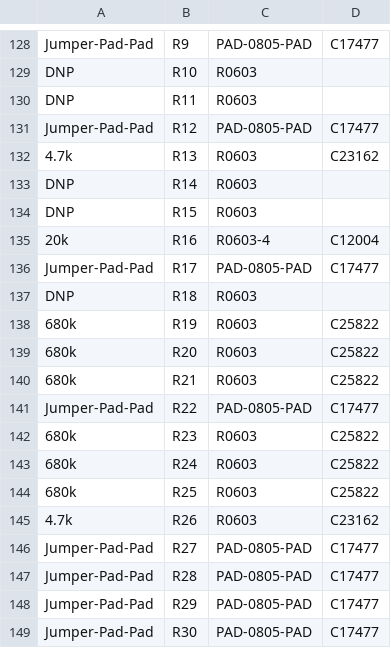
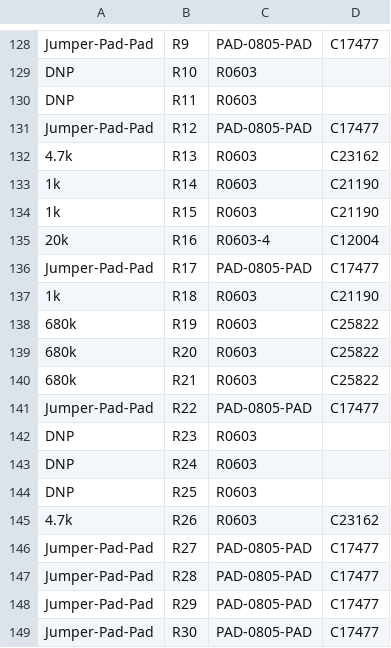
Before and after one commit to rusefi/hellen154hyundai, a CSV file: boards/hellen154hyundai-e/frame/154hyundai-BOM.csv, drawn as a sheet; only a part is shown, gaps mark what is left out; the diff names each change by its address in the sheet, - before the commit and + after, or states it on an @@ line.

```diff
--- a/boards/hellen154hyundai-e/frame/154hyundai-BOM.csv
+++ b/boards/hellen154hyundai-e/frame/154hyundai-BOM.csv
-A133:A134: DNP
+A133:A134: 1k
-D133:D134: (empty)
+D133:D134: C21190
-A137: DNP
+A137: 1k
-D137: (empty)
+D137: C21190
-A142:A144: 680k
+A142:A144: DNP
-D142:D144: C25822
+D142:D144: (empty)
```
Also changed, not shown: boards/hellen154hyundai-e/board/hellen154hyundai-e-BOM-JLC.csv, boards/hellen154hyundai-e/board/hellen154hyundai-e-CPL.csv, 26 other files.
